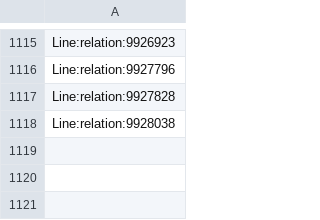
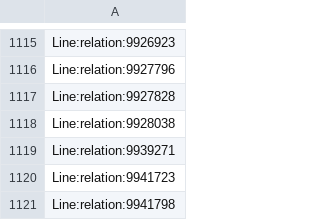
Before and after one commit to Jungle-Bus/ref-fr-STIF, a CSV file: data/osm_lines_with_shape.csv, drawn as a sheet; only a part is shown, gaps mark what is left out.

```diff
--- a/data/osm_lines_with_shape.csv
+++ b/data/osm_lines_with_shape.csv
@@ -1118 +1118,4 @@ Line:relation:9927828
 Line:relation:9928038
+Line:relation:9939271
+Line:relation:9941723
+Line:relation:9941798
```
Also changed, not shown: data/idf_routes.csv, data/lignes.csv, 4 other files.
